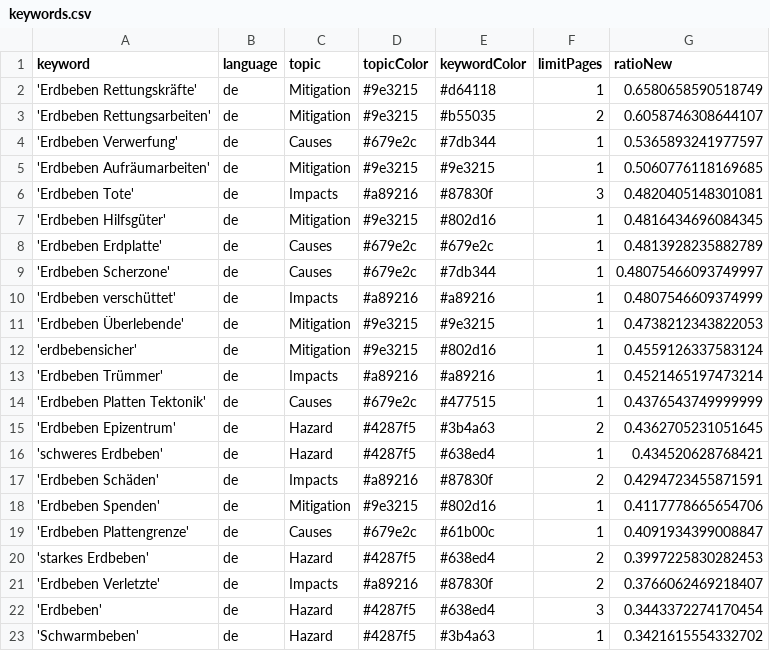
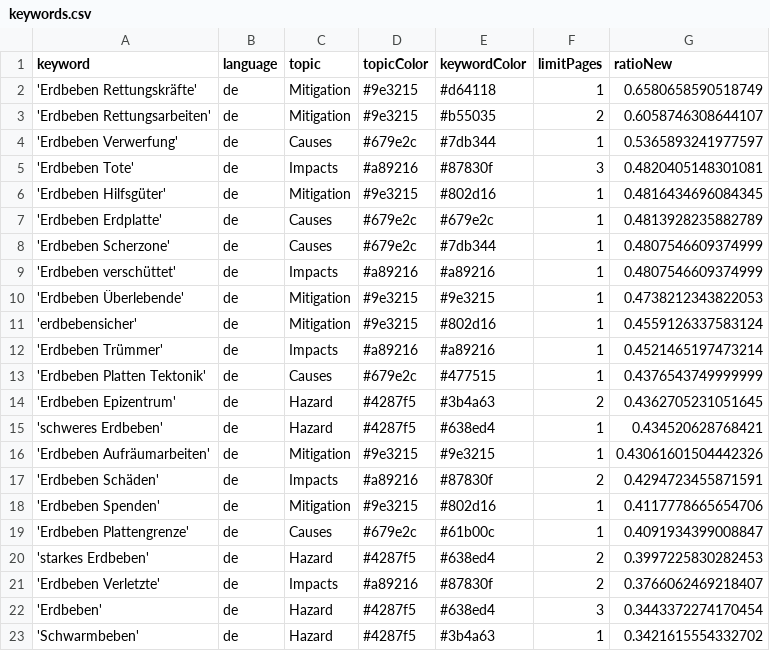
Before and after one commit to MarcoL95-news/winterIsComing, a CSV file: keywords.csv, drawn as a sheet.

Commit message:
Commit from GitHub Actions (harvest:0.0)

```diff
--- a/keywords.csv
+++ b/keywords.csv
@@ -4,3 +4,2 @@ keyword,language,topic,topicColor,keywordColor,limitPages,ratioNew
 'Erdbeben Verwerfung',de,Causes,#679e2c,#7db344,1,0.5365893241977597
-'Erdbeben Aufräumarbeiten',de,Mitigation,#9e3215,#9e3215,1,0.5060776118169685
 'Erdbeben Tote',de,Impacts,#a89216,#87830f,3,0.4820405148301081
@@ -8,3 +7,3 @@ keyword,language,topic,topicColor,keywordColor,limitPages,ratioNew
 'Erdbeben Erdplatte',de,Causes,#679e2c,#679e2c,1,0.4813928235882789
-'Erdbeben Scherzone',de,Causes,#679e2c,#7db344,1,0.48075466093749997
+'Erdbeben Scherzone',de,Causes,#679e2c,#7db344,1,0.4807546609374999
 'Erdbeben verschüttet',de,Impacts,#a89216,#a89216,1,0.4807546609374999
@@ -16,2 +15,3 @@ keyword,language,topic,topicColor,keywordColor,limitPages,ratioNew
 'schweres Erdbeben',de,Hazard,#4287f5,#638ed4,1,0.434520628768421
+'Erdbeben Aufräumarbeiten',de,Mitigation,#9e3215,#9e3215,1,0.43061601504442326
 'Erdbeben Schäden',de,Impacts,#a89216,#87830f,2,0.4294723455871591
```
